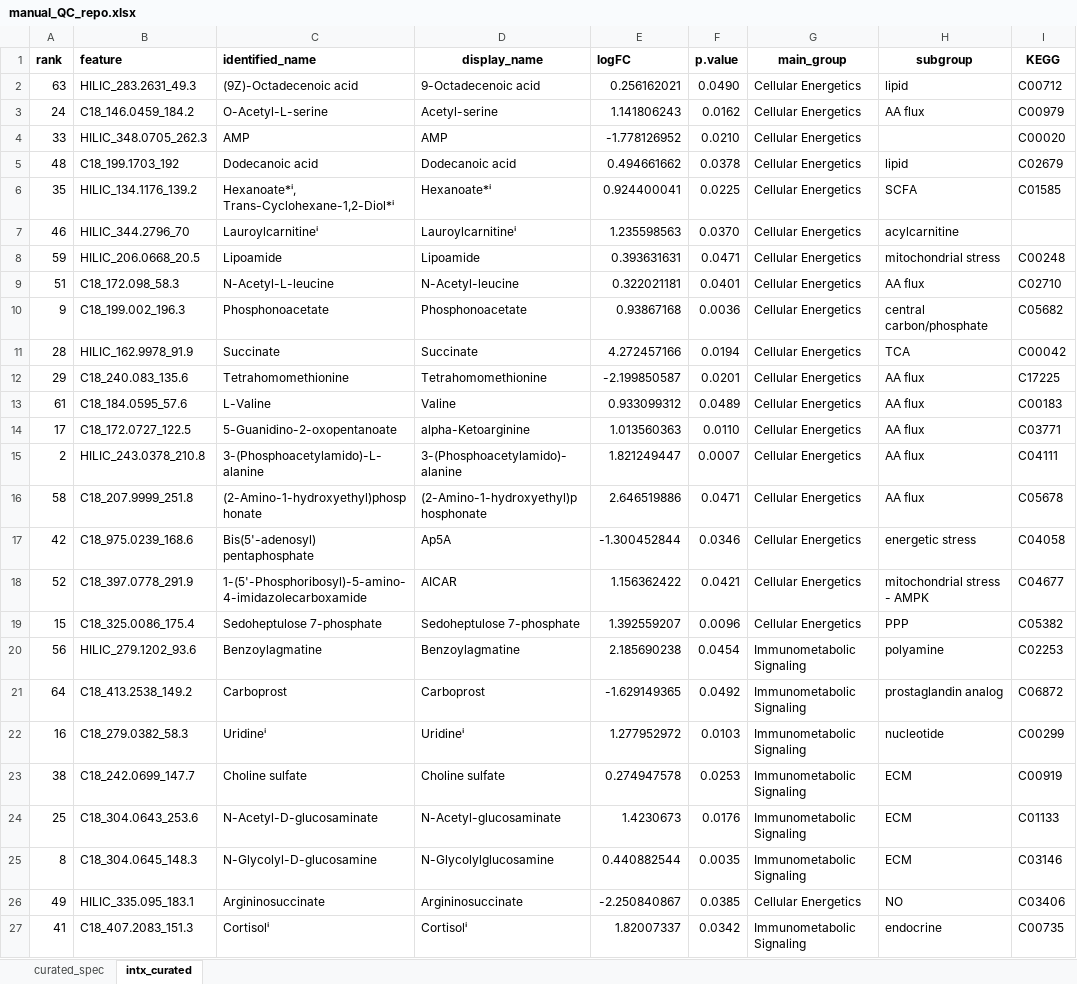
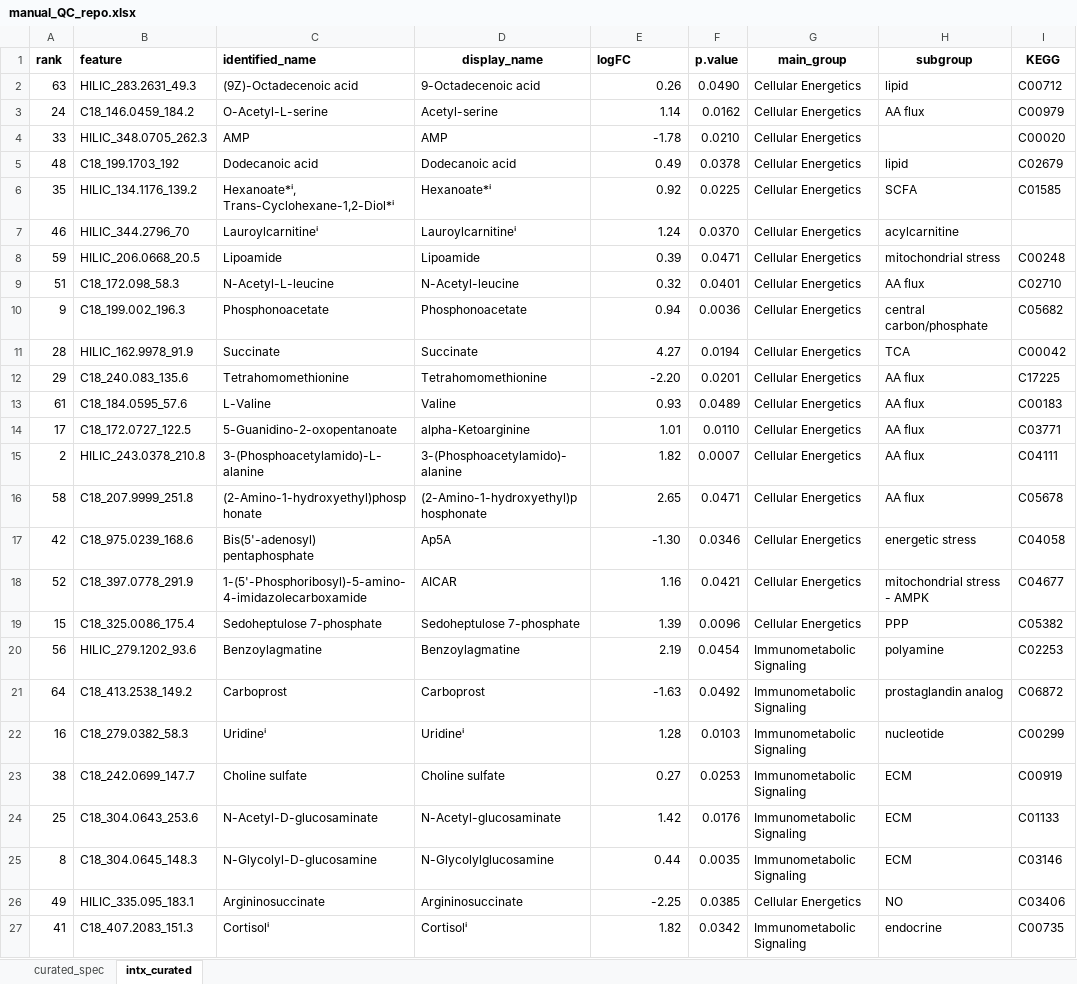
Before and after one commit to jdpreston30/PGD-postop-metabolomics, an Excel workbook: Databases/QC/manual_QC_repo.xlsx, sheet intx_curated, drawn as a sheet; only a part is shown; values as stored, in another font and other column widths than the file's, no borders; conditional formats not drawn; the diff names each change by its address in the sheet, - before the commit and + after, or states it on an @@ line.

```diff
--- a/Databases/QC/manual_QC_repo.xlsx (sheet intx_curated)
+++ b/Databases/QC/manual_QC_repo.xlsx (sheet intx_curated)
-E2 (logFC): 0.256162021
+E2 (logFC): 0.26
-E3 (logFC): 1.141806243
+E3 (logFC): 1.14
-E4 (logFC): -1.778126952
+E4 (logFC): -1.78
-E5 (logFC): 0.494661662
+E5 (logFC): 0.49
-E6 (logFC): 0.924400041
+E6 (logFC): 0.92
-E7 (logFC): 1.235598563
+E7 (logFC): 1.24
-E8 (logFC): 0.393631631
+E8 (logFC): 0.39
-E9 (logFC): 0.322021181
+E9 (logFC): 0.32
-E10 (logFC): 0.93867168
+E10 (logFC): 0.94
-E11 (logFC): 4.272457166
+E11 (logFC): 4.27
-E12 (logFC): -2.199850587
+E12 (logFC): -2.20
-E13 (logFC): 0.933099312
+E13 (logFC): 0.93
-E14 (logFC): 1.013560363
+E14 (logFC): 1.01
-E15 (logFC): 1.821249447
+E15 (logFC): 1.82
-E16 (logFC): 2.646519886
+E16 (logFC): 2.65
-E17 (logFC): -1.300452844
+E17 (logFC): -1.30
-E18 (logFC): 1.156362422
+E18 (logFC): 1.16
-E19 (logFC): 1.392559207
+E19 (logFC): 1.39
-E20 (logFC): 2.185690238
+E20 (logFC): 2.19
-E21 (logFC): -1.629149365
+E21 (logFC): -1.63
-E22 (logFC): 1.277952972
+E22 (logFC): 1.28
-E23 (logFC): 0.274947578
+E23 (logFC): 0.27
-E24 (logFC): 1.4230673
+E24 (logFC): 1.42
-E25 (logFC): 0.440882544
+E25 (logFC): 0.44
-E26 (logFC): -2.250840867
+E26 (logFC): -2.25
-E27 (logFC): 1.82007337
+E27 (logFC): 1.82
```
Also changed, not shown: 58 other files.
